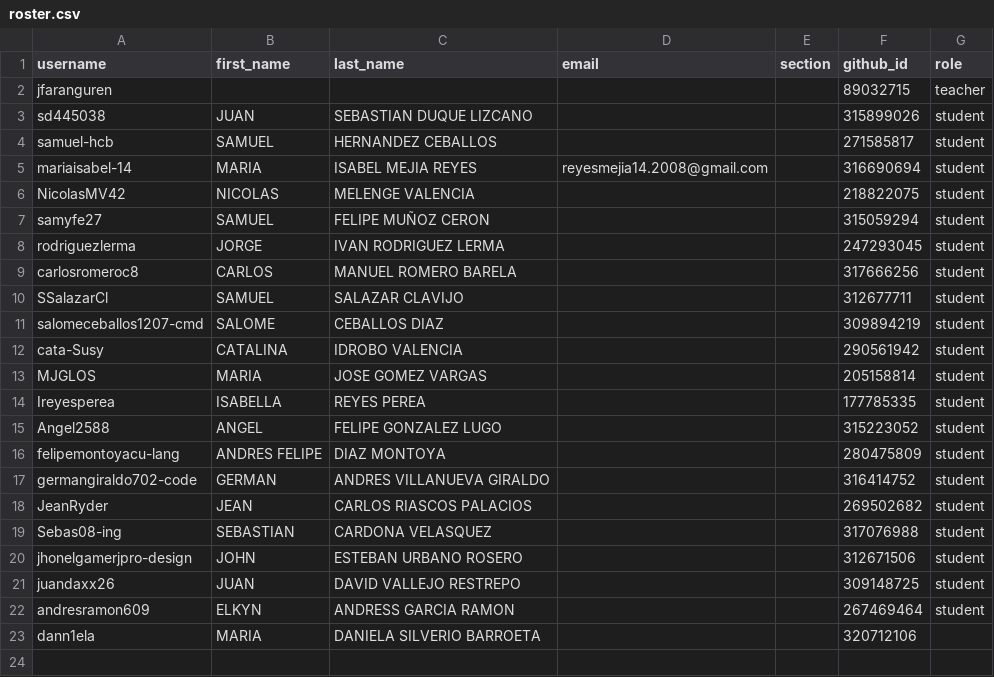
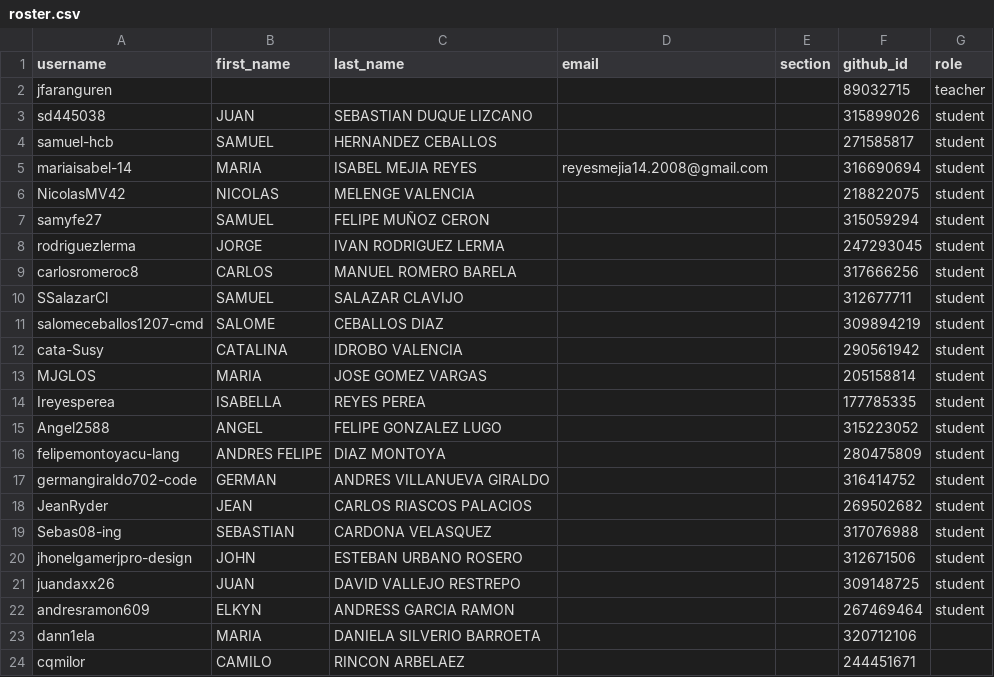
Before and after one commit to UniversidadIcesi-DCSI-BloqueAlgoritmos/classroom50, a CSV file: 2026-2-g1-apo1-sis/roster.csv, drawn as a sheet; the diff names each change by its address in the sheet, - before the commit and + after, or states it on an @@ line.

Commit message:
[Classroom 50] Add student: 2026-2-g1-apo1-sis/cqmilor

```diff
--- a/2026-2-g1-apo1-sis/roster.csv
+++ b/2026-2-g1-apo1-sis/roster.csv
+row 24: cqmilor | CAMILO | RINCON ARBELAEZ |  |  | 244451671
```
